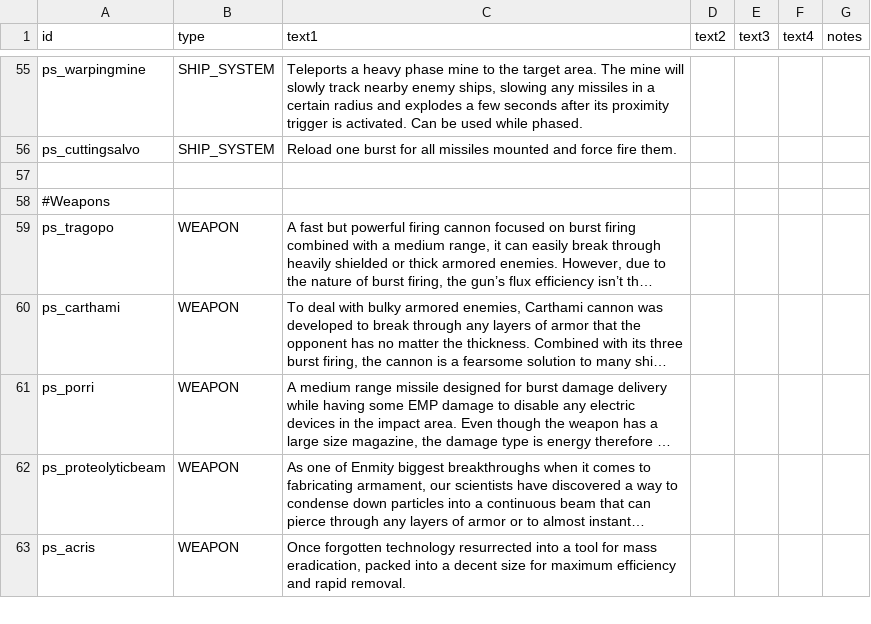
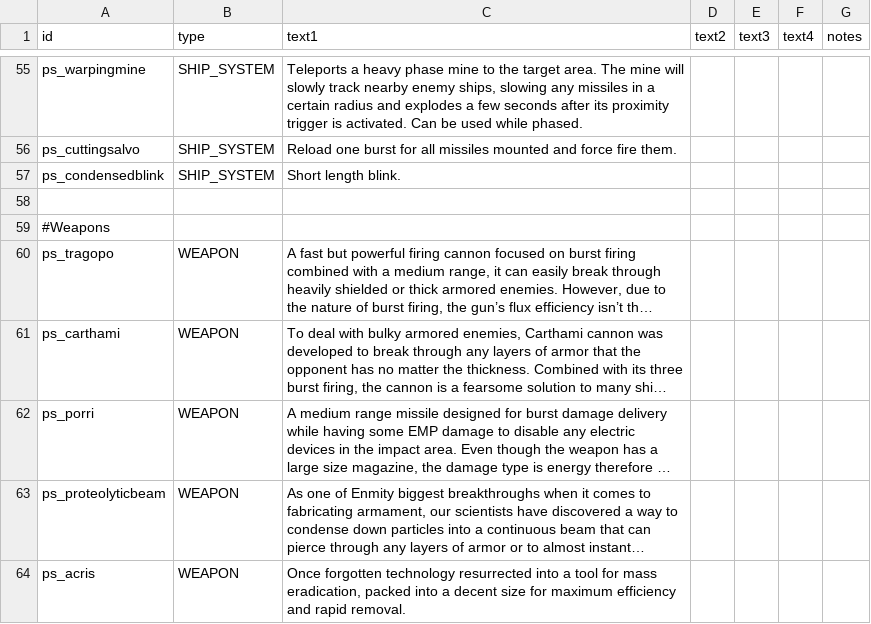
Before and after one commit to CosmicFishi/Project-Solace, a CSV file: data/strings/descriptions.csv, drawn as a sheet; only a part is shown, gaps mark what is left out; long unchanged cells end in ….

```diff
--- a/data/strings/descriptions.csv
+++ b/data/strings/descriptions.csv
@@ -75,2 +75,3 @@ ps_warpingmine,SHIP_SYSTEM,"Teleports a heavy phase mine to the target area. The
 ps_cuttingsalvo,SHIP_SYSTEM,Reload one burst for all missiles mounted and force fire them.,,,,
+ps_condensedblink,SHIP_SYSTEM,Short length blink.,,,,
 ,,,,,,
```
Also changed, not shown: data/hulls/ship_data.csv, data/shipsystems/ship_systems.csv, 2 other files.
